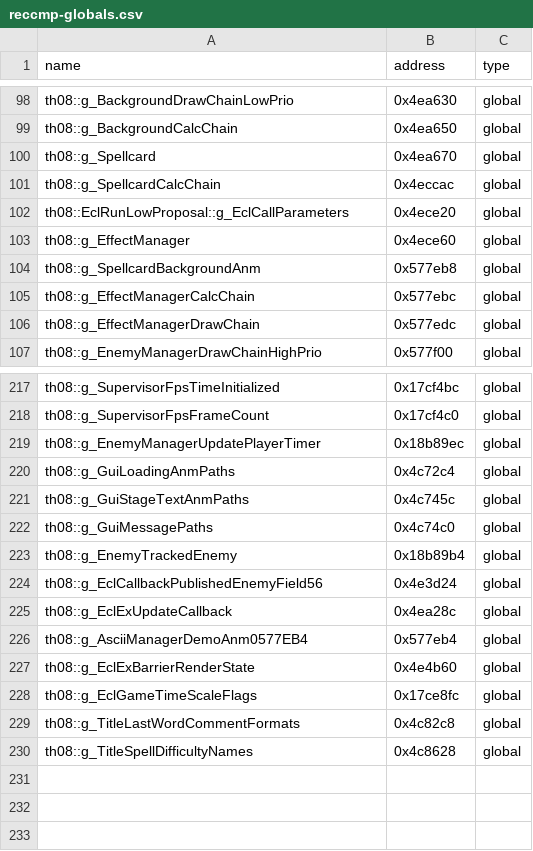
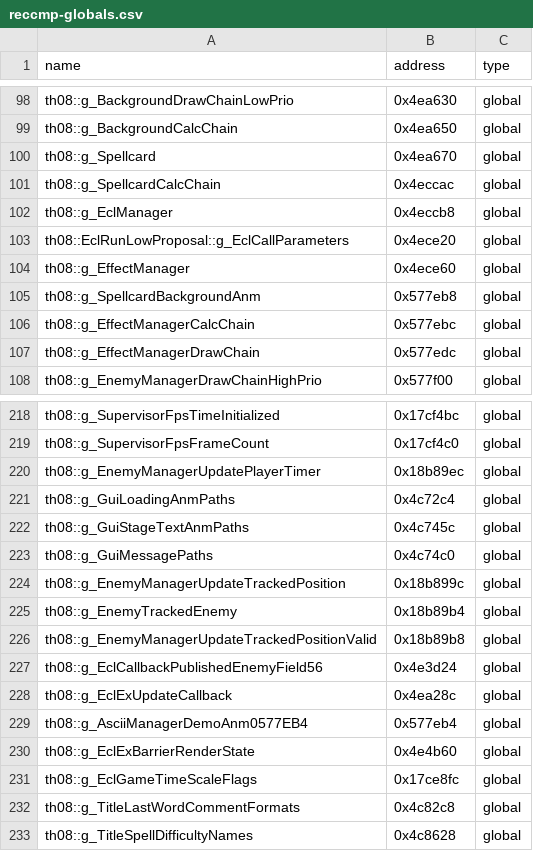
Before and after one commit to N0zoM1z0/th08, a CSV file: config/reccmp-globals.csv, drawn as a sheet; only a part is shown, gaps mark what is left out; the diff names each change by its address in the sheet, - before the commit and + after, or states it on an @@ line.

Commit message:
gpt-web: Close EnemyManager update owners

```diff
--- a/config/reccmp-globals.csv
+++ b/config/reccmp-globals.csv
+row 102: th08::g_EclManager | 0x4eccb8 | global
+row 224: th08::g_EnemyManagerUpdateTrackedPosition | 0x18b899c | global
+row 226: th08::g_EnemyManagerUpdateTrackedPositionValid | 0x18b89b8 | global
```
Also changed, not shown: 6 other files.
